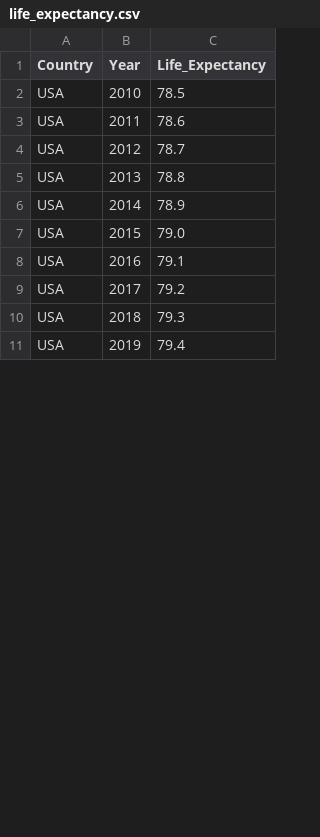
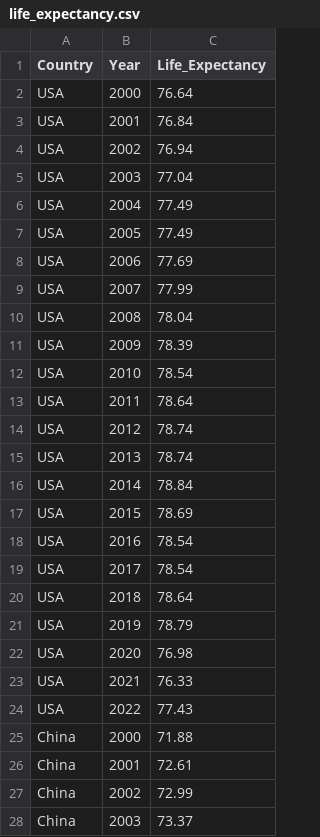
Before and after one commit to lalitkudikala/csfinal, a CSV file: life_expectancy.csv, drawn as a sheet; only a part is shown; the diff covers the shown part only.

Commit message:
Update scenes to load new life expectancy data for USA, China, and India

```diff
--- a/life_expectancy.csv
+++ b/life_expectancy.csv
@@ -1,11 +1,28 @@
 Country,Year,Life_Expectancy
-USA,2010,78.5
-USA,2011,78.6
-USA,2012,78.7
-USA,2013,78.8
-USA,2014,78.9
-USA,2015,79.0
-USA,2016,79.1
-USA,2017,79.2
-USA,2018,79.3
-USA,2019,79.4
+USA,2000,76.64
+USA,2001,76.84
+USA,2002,76.94
+USA,2003,77.04
+USA,2004,77.49
+USA,2005,77.49
+USA,2006,77.69
+USA,2007,77.99
+USA,2008,78.04
+USA,2009,78.39
+USA,2010,78.54
+USA,2011,78.64
+USA,2012,78.74
+USA,2013,78.74
+USA,2014,78.84
+USA,2015,78.69
+USA,2016,78.54
+USA,2017,78.54
+USA,2018,78.64
+USA,2019,78.79
+USA,2020,76.98
+USA,2021,76.33
+USA,2022,77.43
+China,2000,71.88
+China,2001,72.61
+China,2002,72.99
+China,2003,73.37
```
Also changed, not shown: 22 added rows and 20 edited cells elsewhere in this file.
